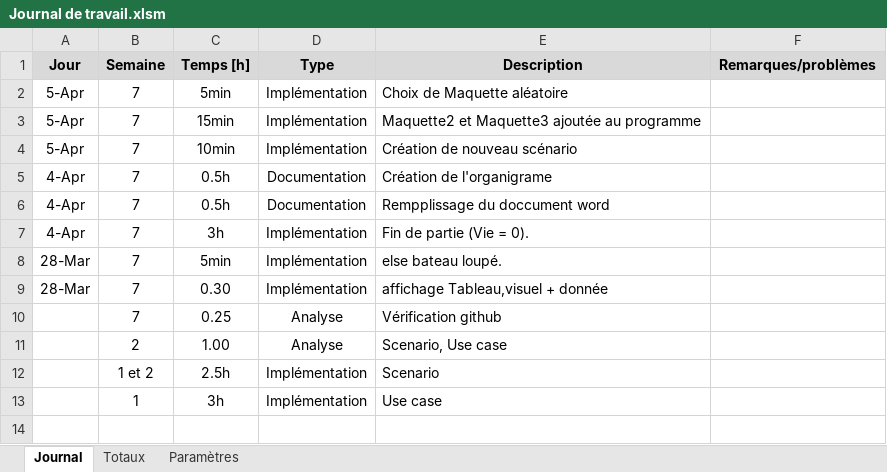
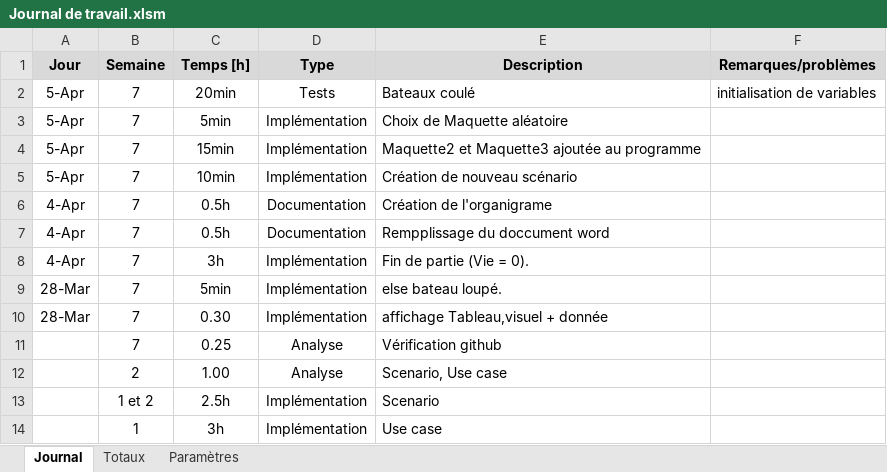
Before and after one commit to ArthurBourgue/ICT-431_Bourgue, an Excel workbook: Doc/Journal de travail.xlsm, sheet Journal, drawn as a sheet; values as stored, in another font and other column widths than the file's, no borders; charts and pictures not drawn; the diff names each change by its address in the sheet, - before the commit and + after, or states it on an @@ line.

Commit message:
fonction coulé

```diff
--- a/Doc/Journal de travail.xlsm (sheet Journal)
+++ b/Doc/Journal de travail.xlsm (sheet Journal)
+row 2: 5-Apr | 7 | 20min | Tests | Bateaux coulé | initialisation de variables
```
Also changed, not shown: 5 other files.
